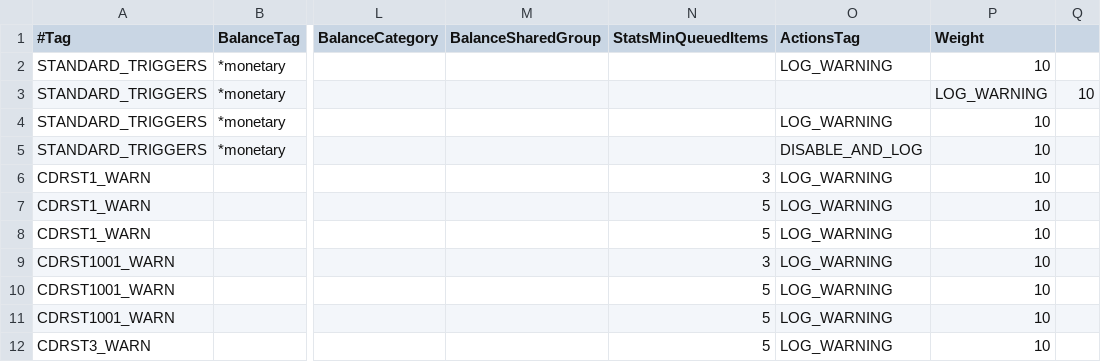
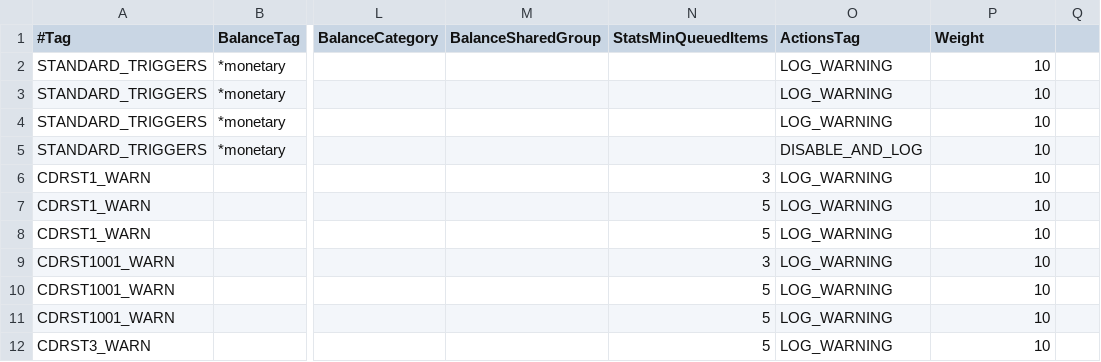
Before and after one commit to cgrates/cgrates, a CSV file: data/tariffplans/tutorial/ActionTriggers.csv, drawn as a sheet; only a part is shown, gaps mark what is left out; the diff names each change by its address in the sheet, - before the commit and + after, or states it on an @@ line.

Commit message:
Fix ActionTriggers to load Category from tariffplans folder

```diff
--- a/data/tariffplans/tutorial/ActionTriggers.csv
+++ b/data/tariffplans/tutorial/ActionTriggers.csv
-O3 (ActionsTag): (empty)
+O3 (ActionsTag): LOG_WARNING
-P3 (Weight): LOG_WARNING
+P3 (Weight): 10
-Q3: 10
+Q3: (empty)
```
Also changed, not shown: 2 other files.
